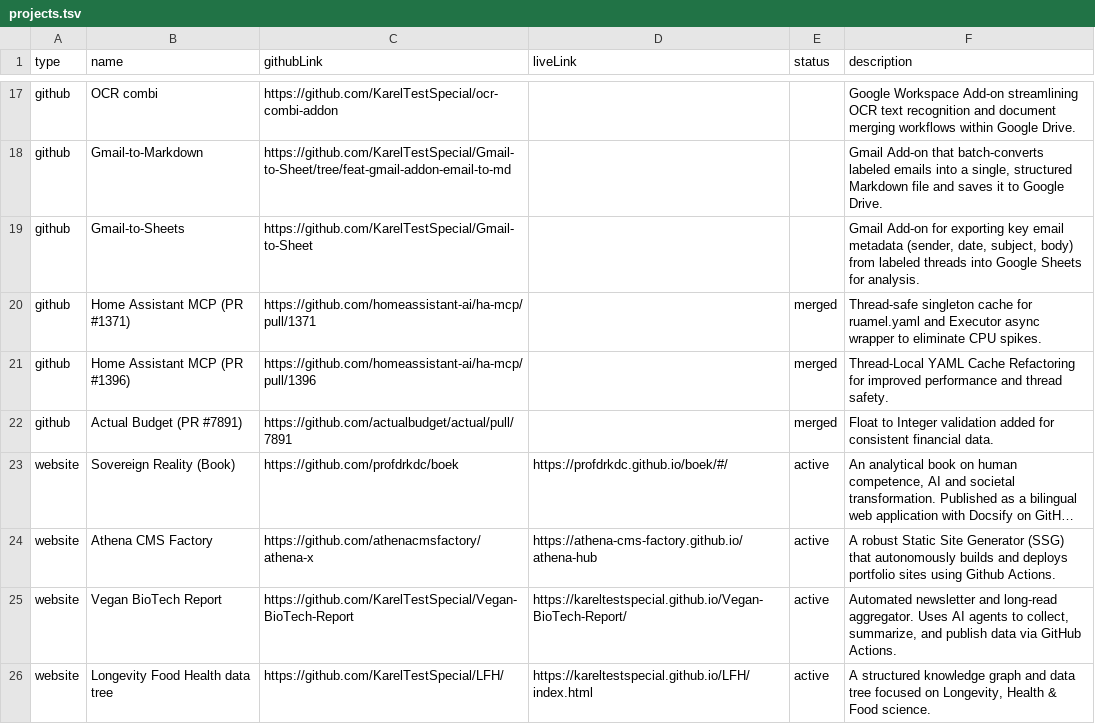
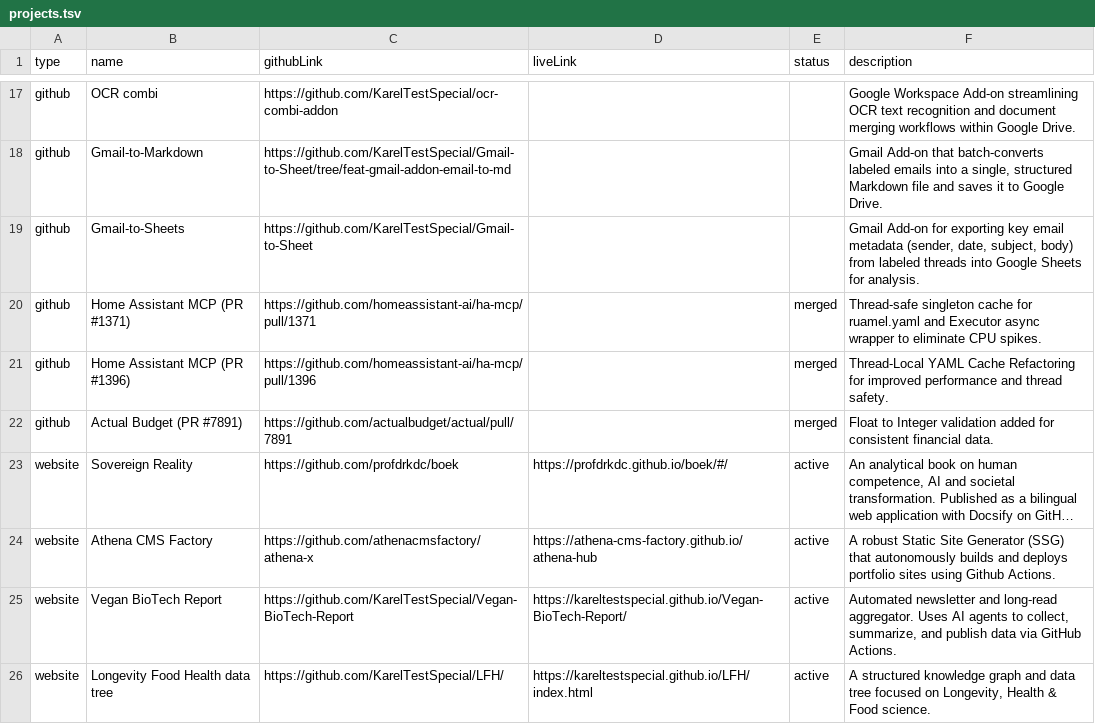
Before and after one commit to KarelTestSpecial/portfolio-eng, a TSV file: projects/projects.tsv, drawn as a sheet; only a part is shown, gaps mark what is left out; long unchanged cells end in …; the diff names each change by its address in the sheet, - before the commit and + after, or states it on an @@ line.

Commit message:
rename: Sovereign Reality verwijder '(Book)'

```diff
--- a/projects/projects.tsv
+++ b/projects/projects.tsv
-B23 (name): Sovereign Reality (Book)
+B23 (name): Sovereign Reality
```
